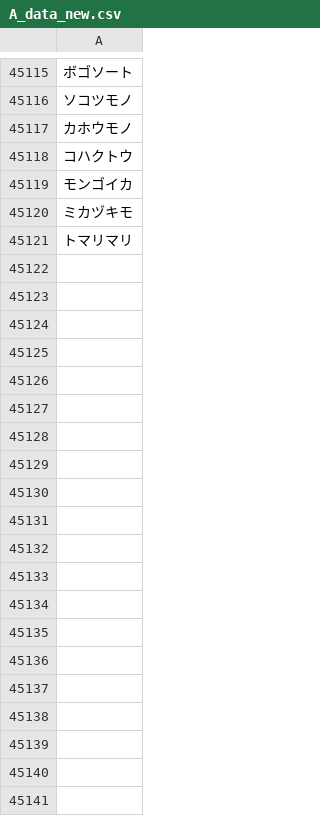
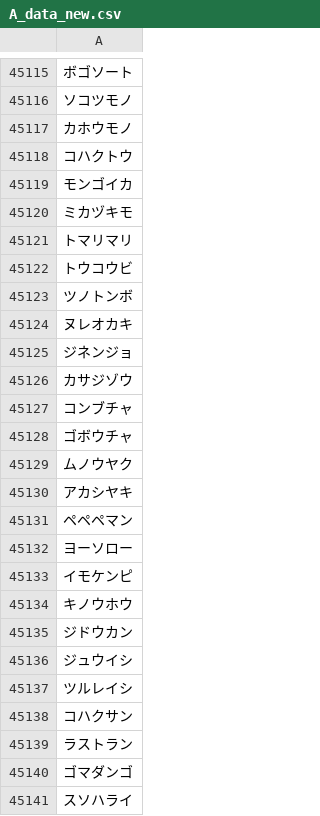
Before and after one commit to plumchloride/tango, a CSV file: kotonoha-tango/public/data/A_data_new.csv, drawn as a sheet; only a part is shown, gaps mark what is left out; the diff covers the shown part only; the diff names each change by its address in the sheet, - before the commit and + after, or states it on an @@ line.

```diff
--- a/kotonoha-tango/public/data/A_data_new.csv
+++ b/kotonoha-tango/public/data/A_data_new.csv
+row 45122: トウコウビ
+row 45123: ツノトンボ
+row 45124: ヌレオカキ
+row 45125: ジネンジョ
+row 45126: カサジゾウ
+row 45127: コンブチャ
+row 45128: ゴボウチャ
+row 45129: ムノウヤク
+row 45130: アカシヤキ
+row 45131: ペペペマン
+row 45132: ヨーソロー
+row 45133: イモケンピ
+row 45134: キノウホウ
+row 45135: ジドウカン
+row 45136: ジュウイシ
+row 45137: ツルレイシ
+row 45138: コハクサン
+row 45139: ラストラン
+row 45140: ゴマダンゴ
+row 45141: スソハライ
```
Also changed, not shown: 73 added rows elsewhere in this file, kotonoha-tango/public/data/new_A.csv, 19 other files.
